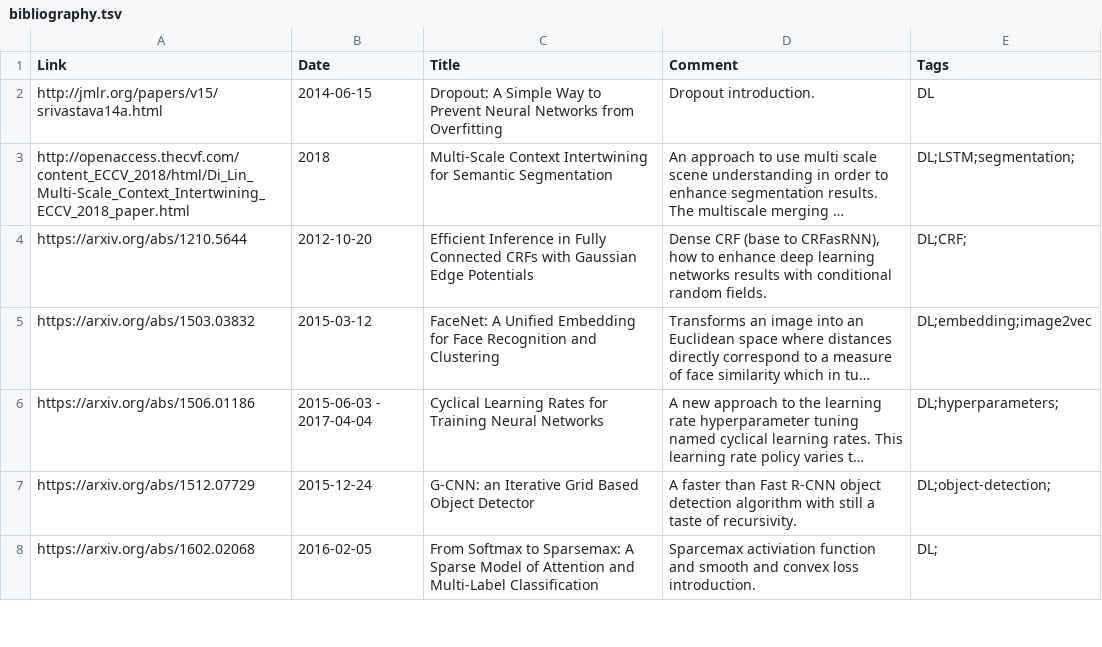
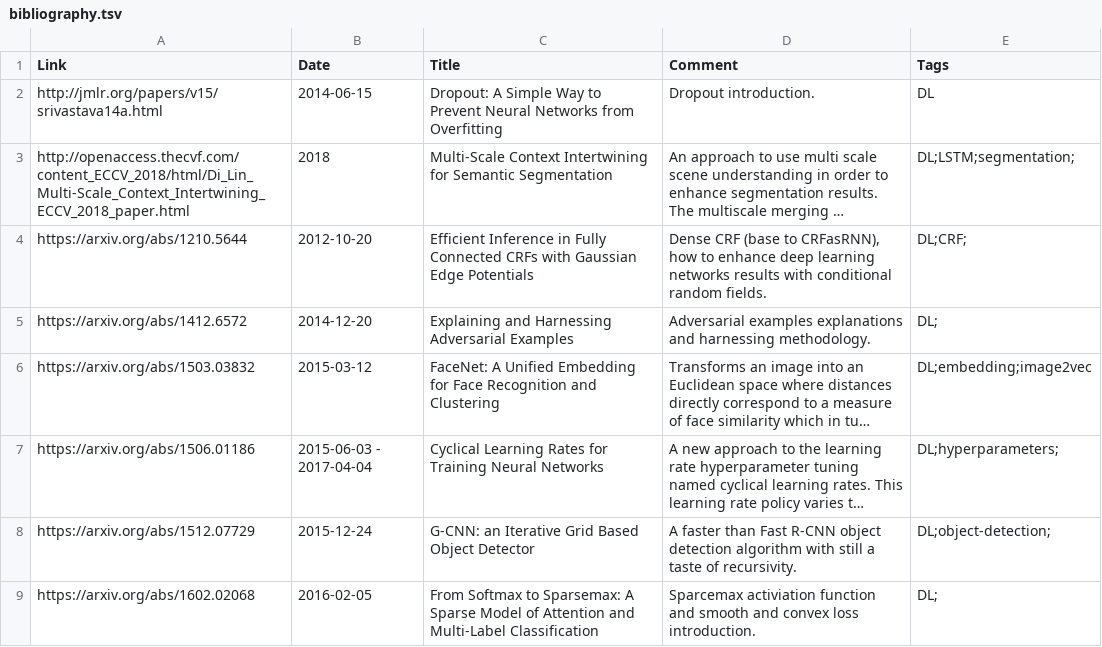
Before and after one commit to hervenivon/awesome-discoveries, a TSV file: bibliography.tsv, drawn as a sheet; only a part is shown; long unchanged cells end in …; the diff names each change by its address in the sheet, - before the commit and + after, or states it on an @@ line.

```diff
--- a/bibliography.tsv
+++ b/bibliography.tsv
+row 5: https://arxiv.org/abs/1412.6572 | 2014-12-20 | Explaining and Harnessing Adversarial Examples | Adversarial examples explanations and harnessing methodology. | DL;
```
Also changed, not shown: 3 other files.
